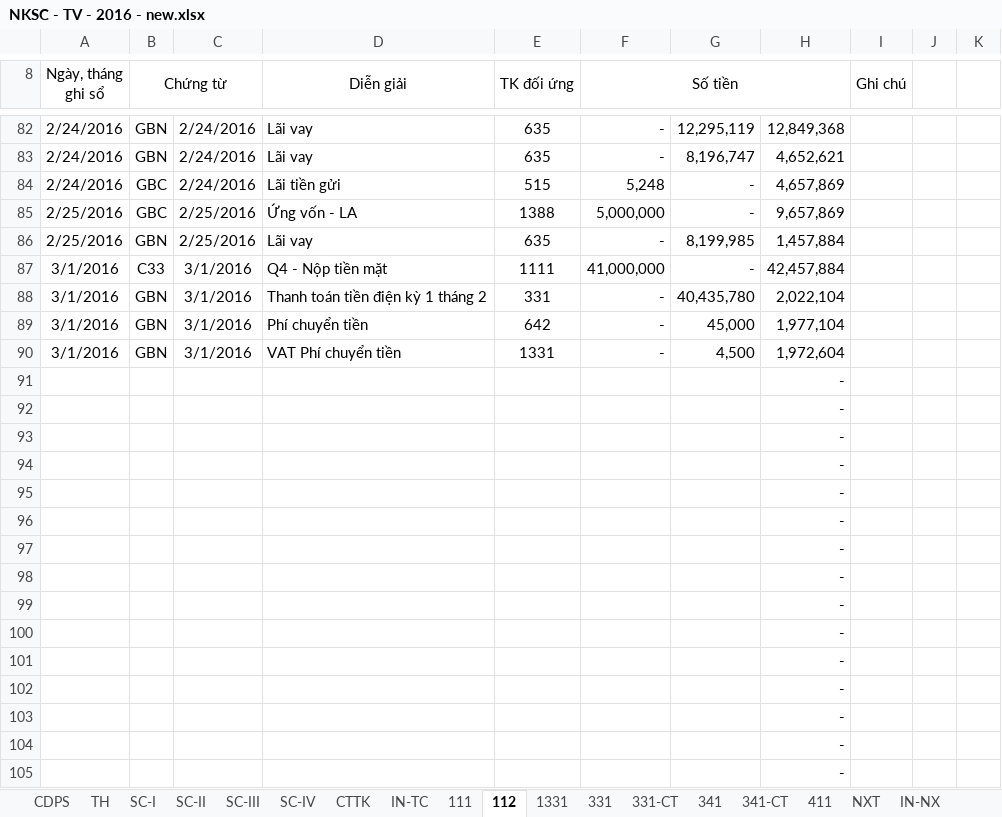
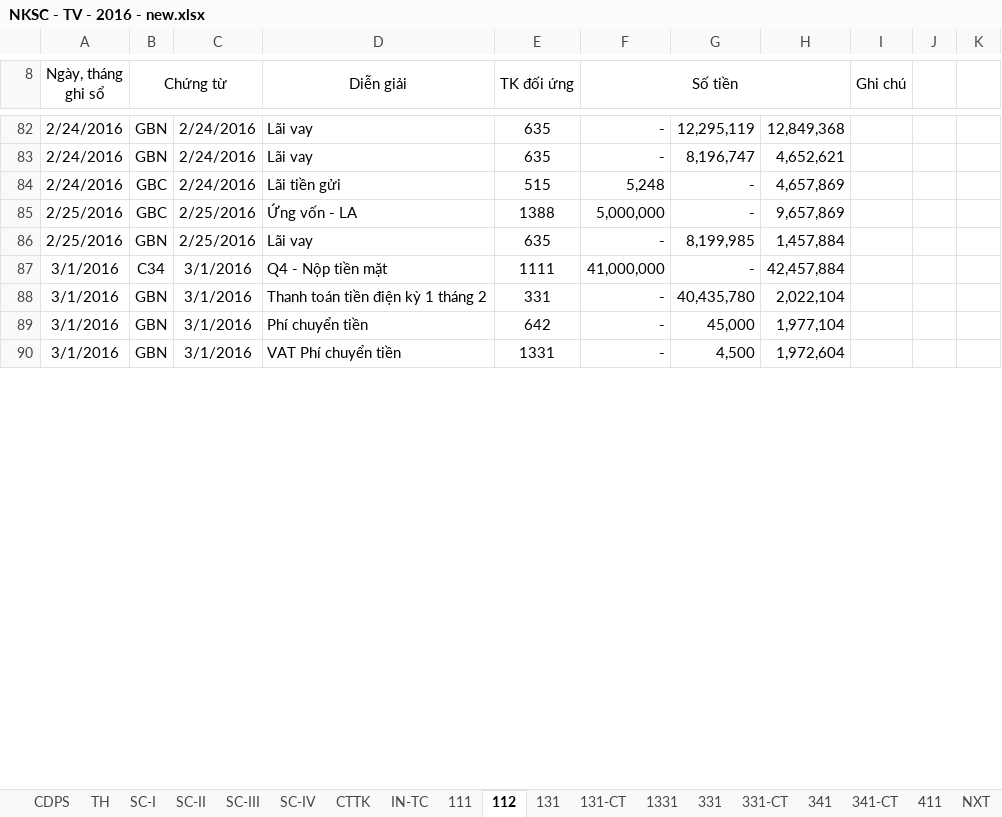
Before and after one commit to vuphuong11/02.KE-TOAN, an Excel workbook: SO SACH - TV/SO SACH/2016/NKSC - TV - 2016 - new.xlsx, sheet 112, drawn as a sheet; only a part is shown, gaps mark what is left out; values as stored, in another font and other column widths than the file's, no borders; removed rows and columns are numbered as before the commit, all else as after; the diff covers the shown part only; the diff names each change by its address in the sheet, - before the commit and + after, or states it on an @@ line.

```diff
--- a/SO SACH - TV/SO SACH/2016/NKSC - TV - 2016 - new.xlsx (sheet 112)
+++ b/SO SACH - TV/SO SACH/2016/NKSC - TV - 2016 - new.xlsx (sheet 112)
+sheet tab: 131
+sheet tab: 131-CT
-B87 (Chứng từ): C33
+B87 (Chứng từ): C34
-row 91:  |  |  |  |  |  |  | -
-row 92:  |  |  |  |  |  |  | -
-row 93:  |  |  |  |  |  |  | -
-row 94:  |  |  |  |  |  |  | -
-row 95:  |  |  |  |  |  |  | -
-row 96:  |  |  |  |  |  |  | -
-row 97:  |  |  |  |  |  |  | -
-row 98:  |  |  |  |  |  |  | -
-row 99:  |  |  |  |  |  |  | -
-row 100:  |  |  |  |  |  |  | -
-row 101:  |  |  |  |  |  |  | -
-row 102:  |  |  |  |  |  |  | -
-row 103:  |  |  |  |  |  |  | -
-row 104:  |  |  |  |  |  |  | -
-row 105:  |  |  |  |  |  |  | -
```
Also changed, not shown: 26 added rows and 11 removed rows elsewhere in this sheet, sheet TH, sheet 111, sheet NXT, sheet 1331, sheet CDPS, sheet IN-NX, 5 more sheets, formulas that keep their value, hidden cells, SO SACH - LA/CONG NO/Bang ke NL, nông lâm sản/Nam 2016/BẢNG KÊ/Tháng 03.xlsx, SO SACH - LA/SO SACH/2016/111 - 112 - 16.xlsx, 31 other files.
